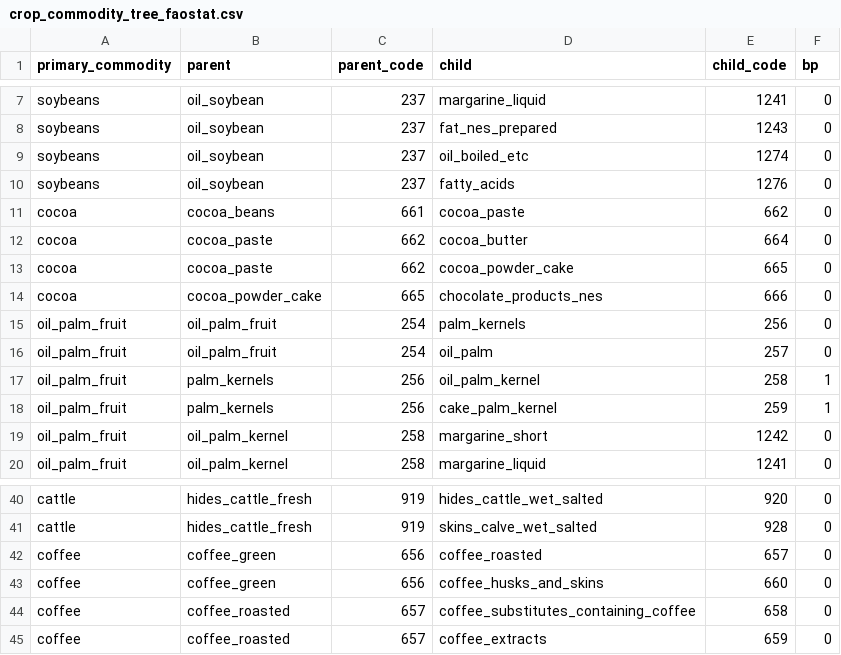
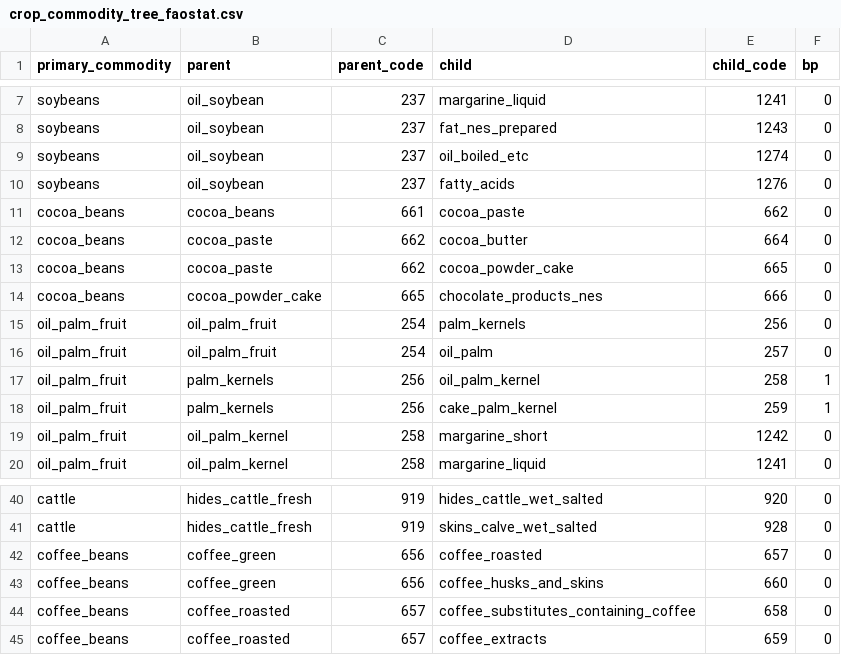
Before and after one commit to paulrougieux/biotrade, a CSV file: biotrade/config_data/crop_commodity_tree_faostat.csv, drawn as a sheet; only a part is shown, gaps mark what is left out.

Commit message:
New commodity tree file with amended errors for coffee and cocoa

```diff
--- a/biotrade/config_data/crop_commodity_tree_faostat.csv
+++ b/biotrade/config_data/crop_commodity_tree_faostat.csv
@@ -10,6 +10,6 @@ soybeans,oil_soybean,237,oil_boiled_etc,1274,0
 soybeans,oil_soybean,237,fatty_acids,1276,0
-cocoa,cocoa_beans,661,cocoa_paste,662,0
-cocoa,cocoa_paste,662,cocoa_butter,664,0
-cocoa,cocoa_paste,662,cocoa_powder_cake,665,0
-cocoa,cocoa_powder_cake,665,chocolate_products_nes,666,0
+cocoa_beans,cocoa_beans,661,cocoa_paste,662,0
+cocoa_beans,cocoa_paste,662,cocoa_butter,664,0
+cocoa_beans,cocoa_paste,662,cocoa_powder_cake,665,0
+cocoa_beans,cocoa_powder_cake,665,chocolate_products_nes,666,0
 oil_palm_fruit,oil_palm_fruit,254,palm_kernels,256,0
@@ -41,5 +41,5 @@ cattle,hides_cattle_fresh,919,hides_cattle_wet_salted,920,0
 cattle,hides_cattle_fresh,919,skins_calve_wet_salted,928,0
-coffee,coffee_green,656,coffee_roasted,657,0
-coffee,coffee_green,656,coffee_husks_and_skins,660,0
-coffee,coffee_roasted,657,coffee_substitutes_containing_coffee,658,0
-coffee,coffee_roasted,657,coffee_extracts,659,0
+coffee_beans,coffee_green,656,coffee_roasted,657,0
+coffee_beans,coffee_green,656,coffee_husks_and_skins,660,0
+coffee_beans,coffee_roasted,657,coffee_substitutes_containing_coffee,658,0
+coffee_beans,coffee_roasted,657,coffee_extracts,659,0
```
